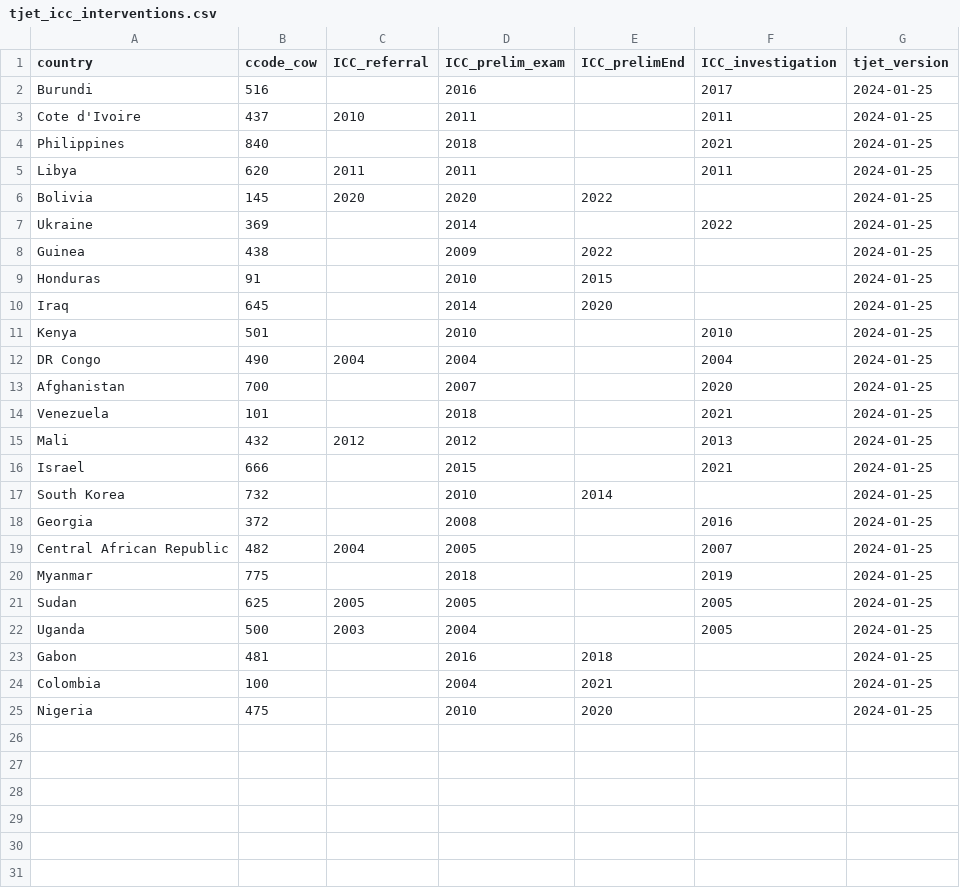
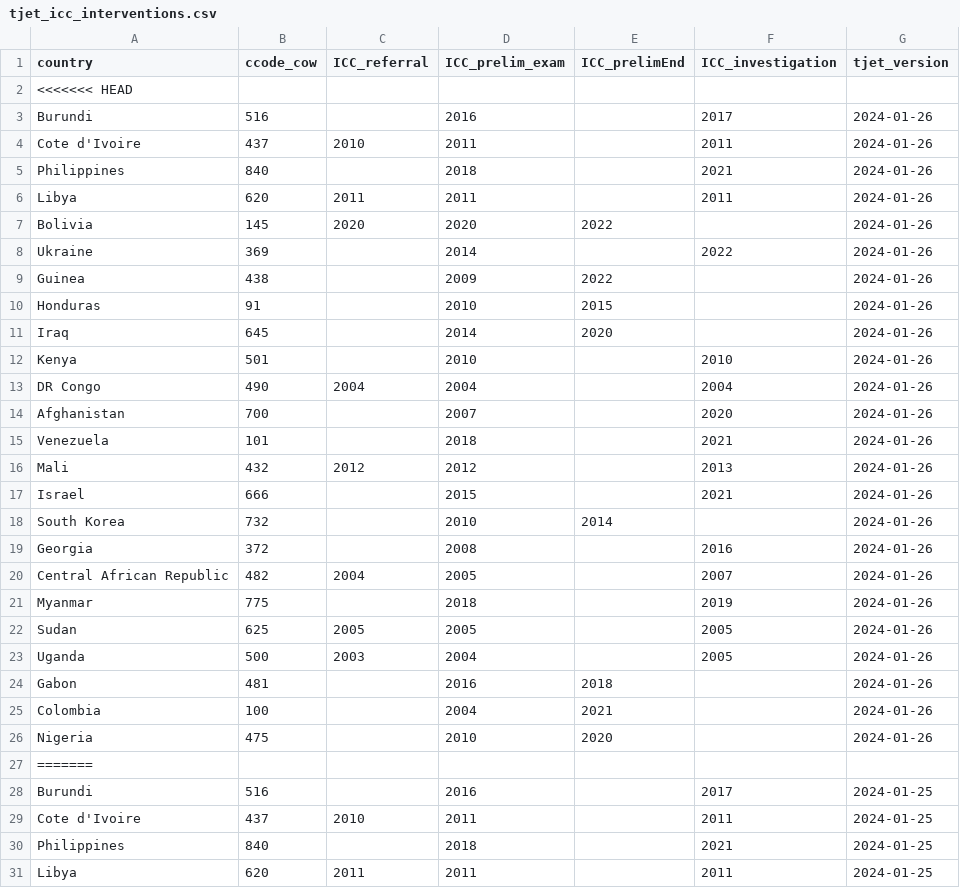
Before and after one commit to tjetdata/tjet-db, a CSV file: tjet_datasets/tjet_icc_interventions.csv, drawn as a sheet; only a part is shown; the shorter side is filled out with more unchanged rows; the diff covers the shown part only.

```diff
--- a/tjet_datasets/tjet_icc_interventions.csv
+++ b/tjet_datasets/tjet_icc_interventions.csv
@@ -1,2 +1,28 @@
 country,ccode_cow,ICC_referral,ICC_prelim_exam,ICC_prelimEnd,ICC_investigation,tjet_version
+<<<<<<< HEAD
+Burundi,516,,2016,,2017,2024-01-26
+Cote d'Ivoire,437,2010,2011,,2011,2024-01-26
+Philippines,840,,2018,,2021,2024-01-26
+Libya,620,2011,2011,,2011,2024-01-26
+Bolivia,145,2020,2020,2022,,2024-01-26
+Ukraine,369,,2014,,2022,2024-01-26
+Guinea,438,,2009,2022,,2024-01-26
+Honduras,91,,2010,2015,,2024-01-26
+Iraq,645,,2014,2020,,2024-01-26
+Kenya,501,,2010,,2010,2024-01-26
+DR Congo,490,2004,2004,,2004,2024-01-26
+Afghanistan,700,,2007,,2020,2024-01-26
+Venezuela,101,,2018,,2021,2024-01-26
+Mali,432,2012,2012,,2013,2024-01-26
+Israel,666,,2015,,2021,2024-01-26
+South Korea,732,,2010,2014,,2024-01-26
+Georgia,372,,2008,,2016,2024-01-26
+Central African Republic,482,2004,2005,,2007,2024-01-26
+Myanmar,775,,2018,,2019,2024-01-26
+Sudan,625,2005,2005,,2005,2024-01-26
+Uganda,500,2003,2004,,2005,2024-01-26
+Gabon,481,,2016,2018,,2024-01-26
+Colombia,100,,2004,2021,,2024-01-26
+Nigeria,475,,2010,2020,,2024-01-26
+=======
 Burundi,516,,2016,,2017,2024-01-25
```
Also changed, not shown: 1 added row elsewhere in this file, tjet_datasets/tjet_icc_accused.csv, 9 other files.
